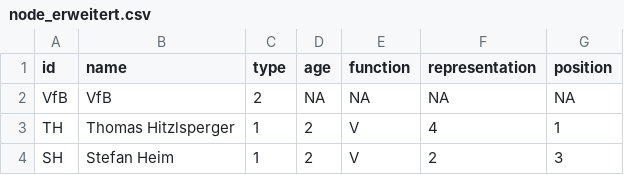
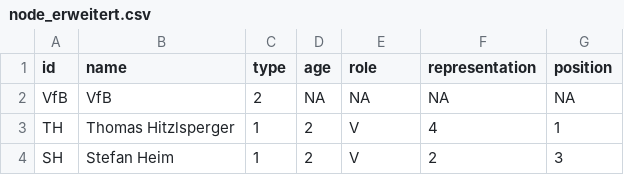
Before and after one commit to elenagrunow/SNA, a CSV file: testat-vfb/node_erweitert.csv, drawn as a sheet; only a part is shown.

Commit message:
Add files via upload

```diff
--- a/testat-vfb/node_erweitert.csv
+++ b/testat-vfb/node_erweitert.csv
@@ -1,2 +1,2 @@
-id,name,type,age,function,representation,position
+id,name,type,age,role,representation,position
 VfB,VfB,2,NA,NA,NA,NA
```
